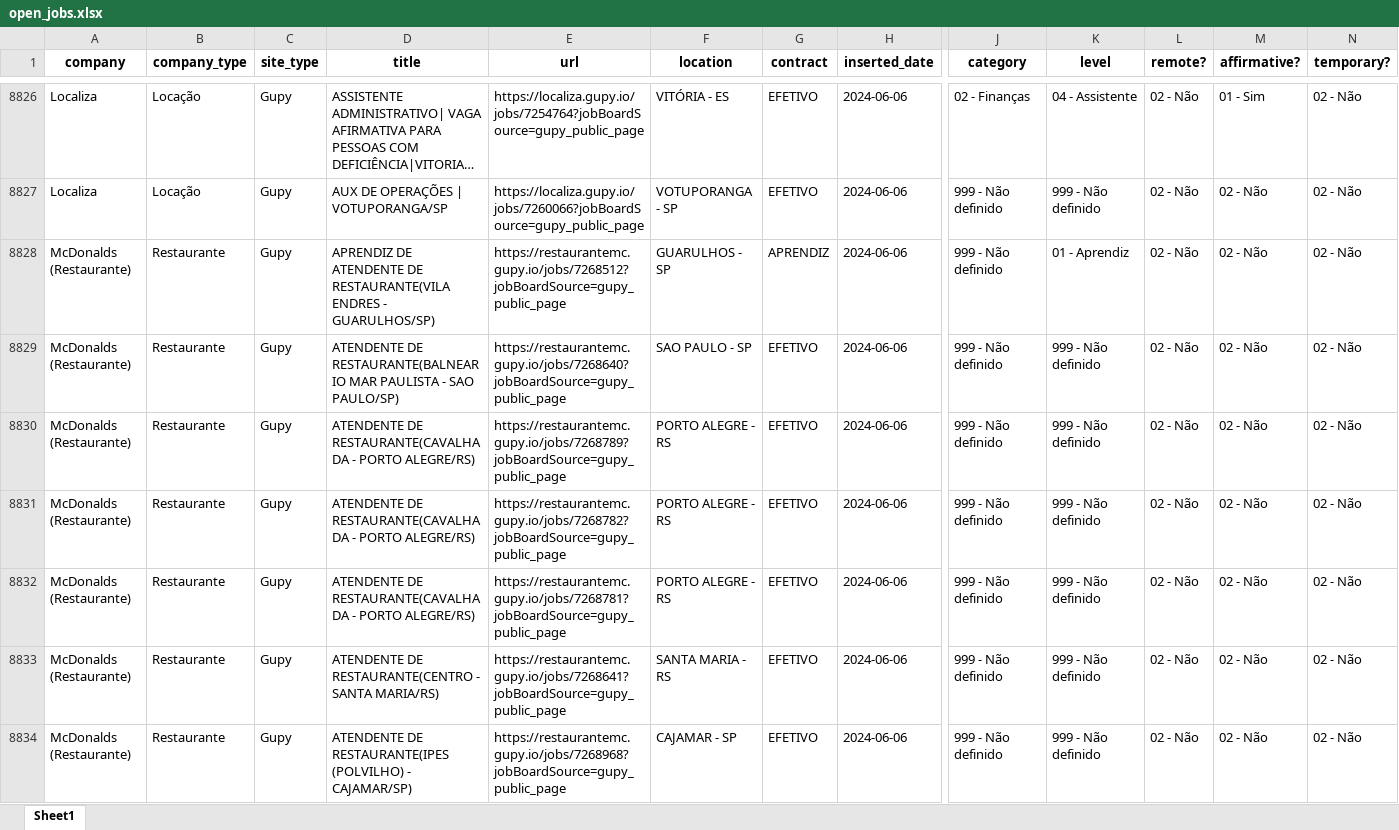
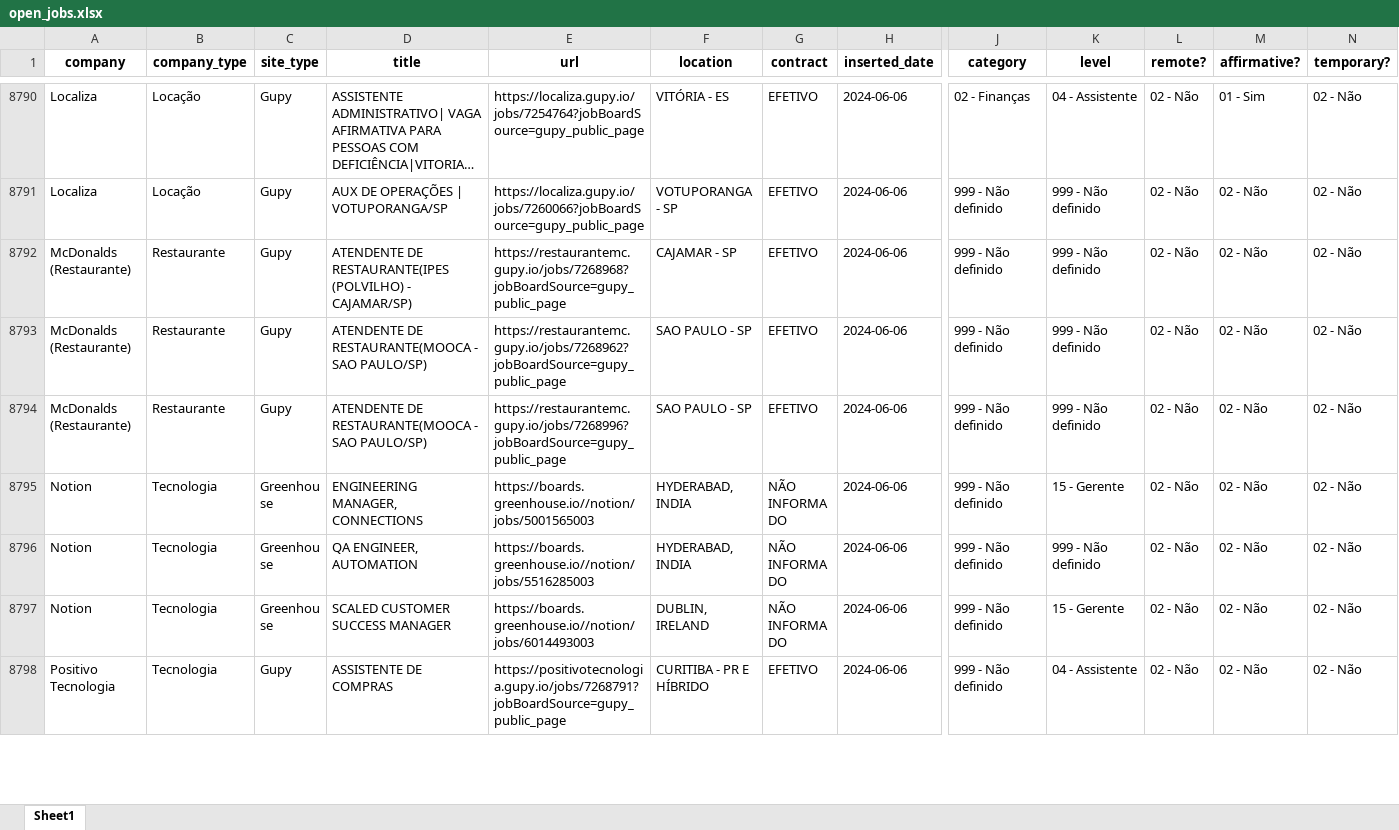
Before and after one commit to eualannascimento/site-projeto-classifica-vagas, an Excel workbook: assets/data/xlsx/open_jobs.xlsx, sheet Sheet1, drawn as a sheet; only a part is shown, gaps mark what is left out; the shorter side is filled out with more unchanged rows; long unchanged cells end in …; values as stored, in another font and other column widths than the file's, no borders; removed rows and columns are numbered as before the commit, all else as after; rows hold the shown columns only; the diff covers the shown part only; the diff names each change by its address in the sheet, - before the commit and + after, or states it on an @@ line.

```diff
--- a/assets/data/xlsx/open_jobs.xlsx (sheet Sheet1)
+++ b/assets/data/xlsx/open_jobs.xlsx (sheet Sheet1)
-row 8828: McDonalds (Restaurante) | Restaurante | Gupy | APRENDIZ DE ATENDENTE DE RESTAURANTE(VILA ENDRES - GUARULHOS/SP) | https://restaurantemc.gupy.io/jobs/7268512?jobBoardSource=gupy_public_page | GUARULHOS - SP | APRENDIZ | 2024-06-06 | 999 - Não definido | 01 - Aprendiz | 02 - Não | 02 - Não | 02 - Não
-row 8829: McDonalds (Restaurante) | Restaurante | Gupy | ATENDENTE DE RESTAURANTE(BALNEARIO MAR PAULISTA - SAO PAULO/SP) | https://restaurantemc.gupy.io/jobs/7268640?jobBoardSource=gupy_public_page | SAO PAULO - SP | EFETIVO | 2024-06-06 | 999 - Não definido | 999 - Não definido | 02 - Não | 02 - Não | 02 - Não
-row 8830: McDonalds (Restaurante) | Restaurante | Gupy | ATENDENTE DE RESTAURANTE(CAVALHADA - PORTO ALEGRE/RS) | https://restaurantemc.gupy.io/jobs/7268789?jobBoardSource=gupy_public_page | PORTO ALEGRE - RS | EFETIVO | 2024-06-06 | 999 - Não definido | 999 - Não definido | 02 - Não | 02 - Não | 02 - Não
-row 8831: McDonalds (Restaurante) | Restaurante | Gupy | ATENDENTE DE RESTAURANTE(CAVALHADA - PORTO ALEGRE/RS) | https://restaurantemc.gupy.io/jobs/7268782?jobBoardSource=gupy_public_page | PORTO ALEGRE - RS | EFETIVO | 2024-06-06 | 999 - Não definido | 999 - Não definido | 02 - Não | 02 - Não | 02 - Não
-row 8832: McDonalds (Restaurante) | Restaurante | Gupy | ATENDENTE DE RESTAURANTE(CAVALHADA - PORTO ALEGRE/RS) | https://restaurantemc.gupy.io/jobs/7268781?jobBoardSource=gupy_public_page | PORTO ALEGRE - RS | EFETIVO | 2024-06-06 | 999 - Não definido | 999 - Não definido | 02 - Não | 02 - Não | 02 - Não
-row 8833: McDonalds (Restaurante) | Restaurante | Gupy | ATENDENTE DE RESTAURANTE(CENTRO - SANTA MARIA/RS) | https://restaurantemc.gupy.io/jobs/7268641?jobBoardSource=gupy_public_page | SANTA MARIA - RS | EFETIVO | 2024-06-06 | 999 - Não definido | 999 - Não definido | 02 - Não | 02 - Não | 02 - Não
```
Also changed, not shown: 5 added rows and 58 removed rows elsewhere in this sheet, 1 other file.
